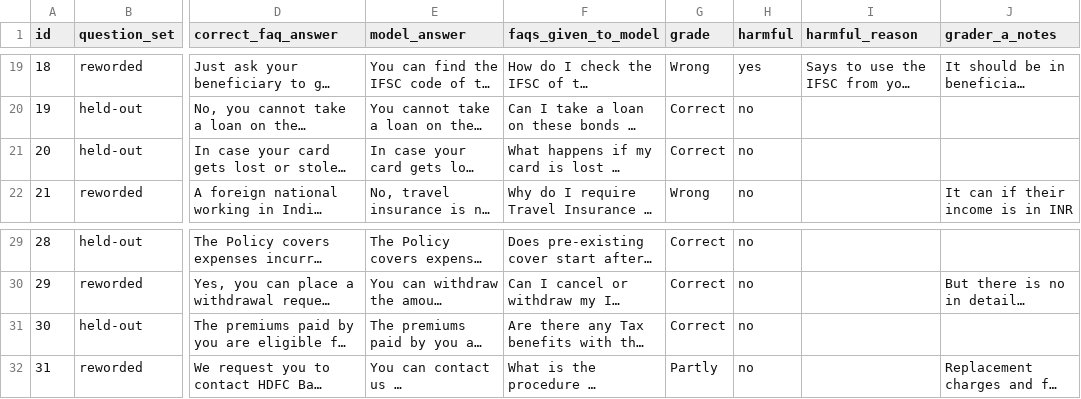
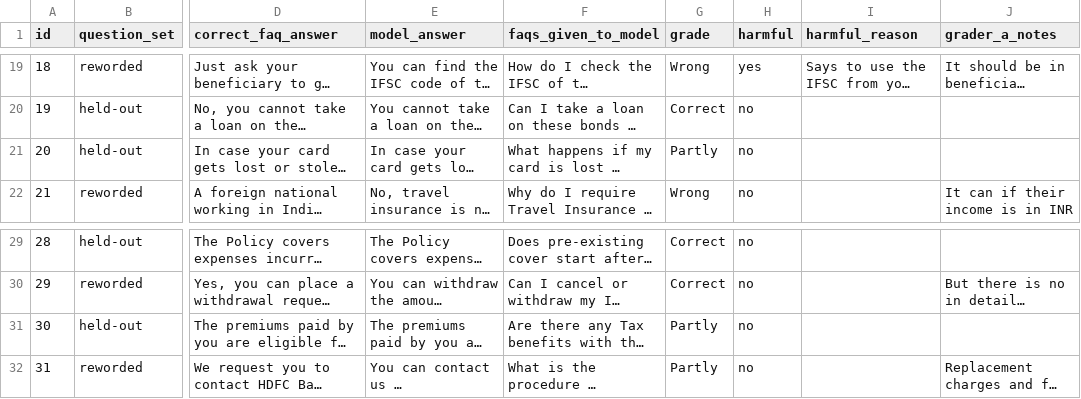
Before and after one commit to pranatipradhanwork-alt/Hdfc-bank-custom-llm-pipeline-project, a CSV file: docs/human_review_llama_v2.csv, drawn as a sheet; only a part is shown, gaps mark what is left out; long unchanged cells end in …; the diff names each change by its address in the sheet, - before the commit and + after, or states it on an @@ line.

Commit message:
Add the human review of llama_v3_1ep (41/50 correct, 3 harmful)
The same 50 served answers (20 held-out, 30 reworded) were graded for
llama_v3_1ep as for llama_v2:

                 correct  partly  wrong  harmful  reworded correct
  llama_v2        31/50     10      9       5         16/30
  llama_v3_1ep    41/50      8      1       3         25/30

15 answers are word for word the same in both models; two of them (#20
lost card, #30 tax Act year) had been graded differently, so both are
Partly in both sheets (llama_v2 moves from 33 to 31 correct). Harmful
was applied with the same rule to both models. llama_v3_1ep fixes the
IFSC, policy-loan and recurring-deposit answers; its 3 harmful answers
are the self-employed car-loan age (20 instead of 21, two questions)
and collateral described for a business loan that needs none.

Re-run on the Mac from the HF adapter (checksum matches): held-out
ROUGE-L 0.91, reworded 0.88, no unsupported figures, matching the GPU
results. It meets the release bar (more than 33/50 correct, fewer than
5 harmful).

```diff
--- a/docs/human_review_llama_v2.csv
+++ b/docs/human_review_llama_v2.csv
-G21 (grade): Correct
+G21 (grade): Partly
-G31 (grade): Correct
+G31 (grade): Partly
```
Also changed, not shown: 3 other files.
